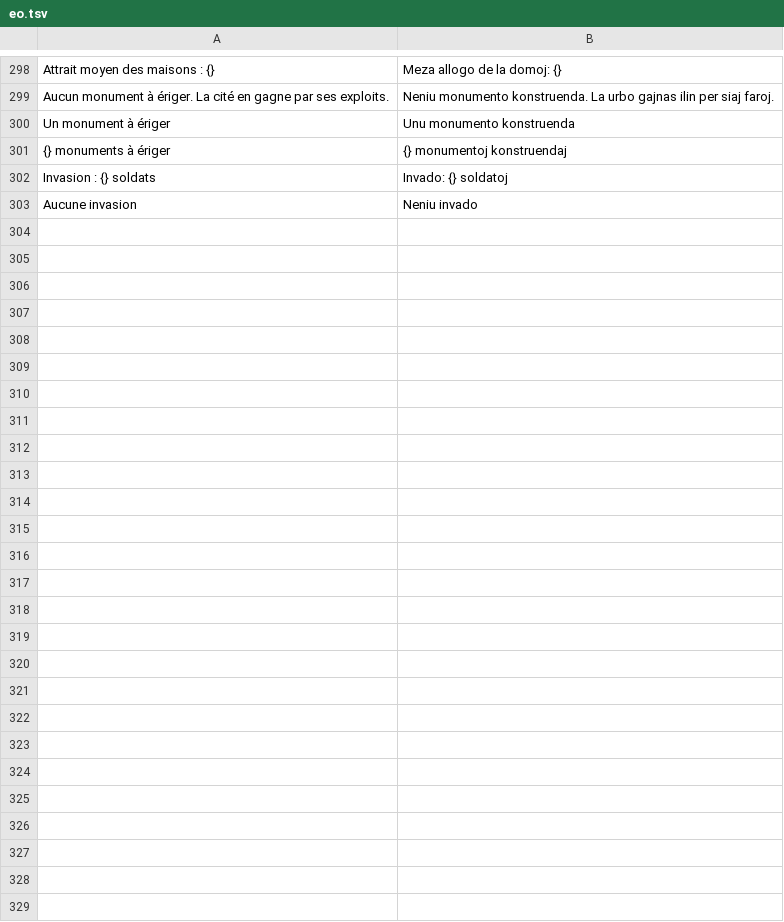
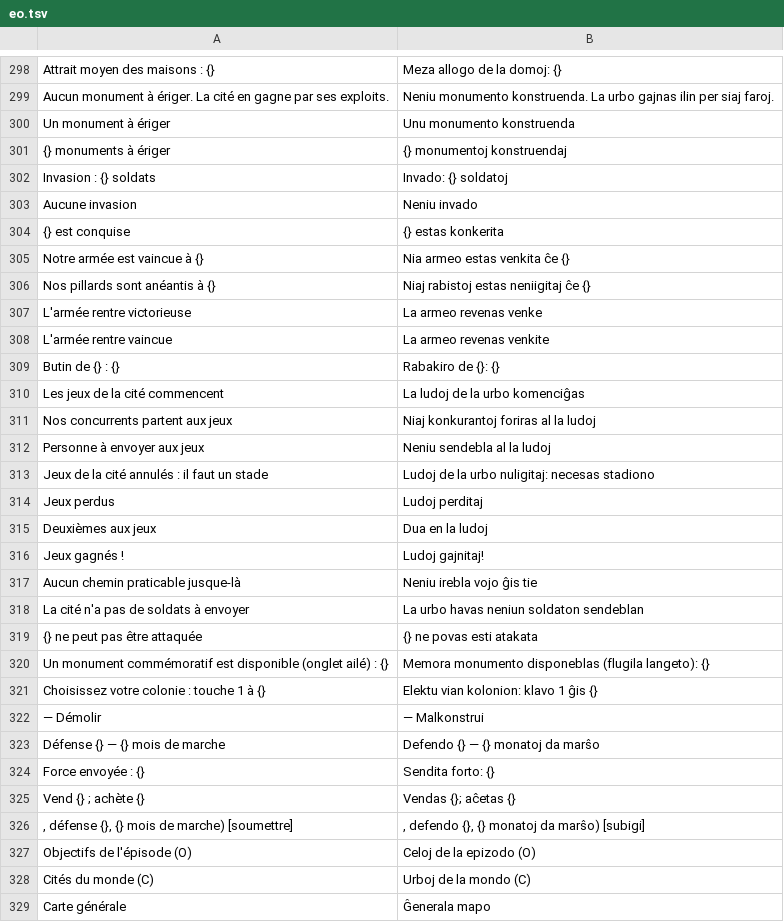
Before and after one commit to jeremielud/olympe, a TSV file: lang/eo.tsv, drawn as a sheet; only a part is shown, gaps mark what is left out.

Commit message:
Multilingue : messages de campagne, jeux, héros, sanctuaires et composition d'armée traduits

```diff
--- a/lang/eo.tsv
+++ b/lang/eo.tsv
@@ -303 +303,27 @@ Invasion : {} soldats	Invado: {} soldatoj
 Aucune invasion	Neniu invado
+{} est conquise	{} estas konkerita
+Notre armée est vaincue à {}	Nia armeo estas venkita ĉe {}
+Nos pillards sont anéantis à {}	Niaj rabistoj estas neniigitaj ĉe {}
+L'armée rentre victorieuse	La armeo revenas venke
+L'armée rentre vaincue	La armeo revenas venkite
+Butin de {} : {}	Rabakiro de {}: {}
+Les jeux de la cité commencent	La ludoj de la urbo komenciĝas
+Nos concurrents partent aux jeux	Niaj konkurantoj foriras al la ludoj
+Personne à envoyer aux jeux	Neniu sendebla al la ludoj
+Jeux de la cité annulés : il faut un stade	Ludoj de la urbo nuligitaj: necesas stadiono
+Jeux perdus	Ludoj perditaj
+Deuxièmes aux jeux	Dua en la ludoj
+Jeux gagnés !	Ludoj gajnitaj!
+Aucun chemin praticable jusque-là	Neniu irebla vojo ĝis tie
+La cité n'a pas de soldats à envoyer	La urbo havas neniun soldaton sendeblan
+{} ne peut pas être attaquée	{} ne povas esti atakata
+Un monument commémoratif est disponible (onglet ailé) : {}	Memora monumento disponeblas (flugila langeto): {}
+Choisissez votre colonie : touche 1 à {}	Elektu vian kolonion: klavo 1 ĝis {}
+ — Démolir	 — Malkonstrui
+Défense {} — {} mois de marche	Defendo {} — {} monatoj da marŝo
+Force envoyée : {}	Sendita forto: {}
+Vend {} ; achète {}	Vendas {}; aĉetas {}
+, défense {}, {} mois de marche) [soumettre]	, defendo {}, {} monatoj da marŝo) [subigi]
+Objectifs de l'épisode (O)	Celoj de la epizodo (O)
+Cités du monde (C)	Urboj de la mondo (C)
+Carte générale	Ĝenerala mapo
```
Also changed, not shown: lang/en.tsv, 2 other files.
